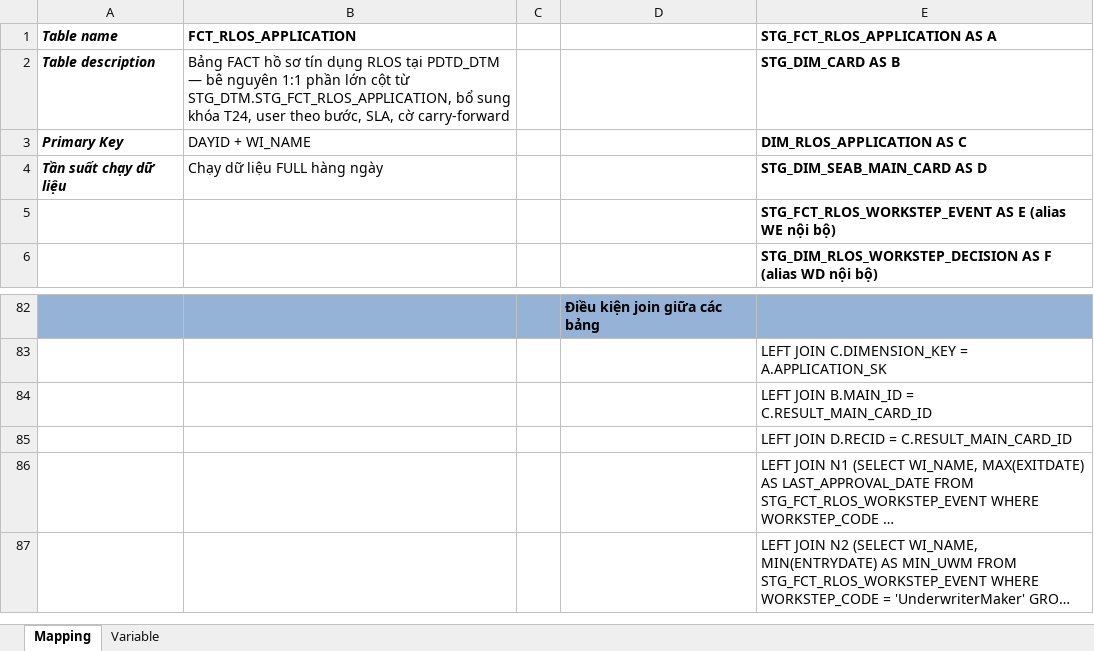
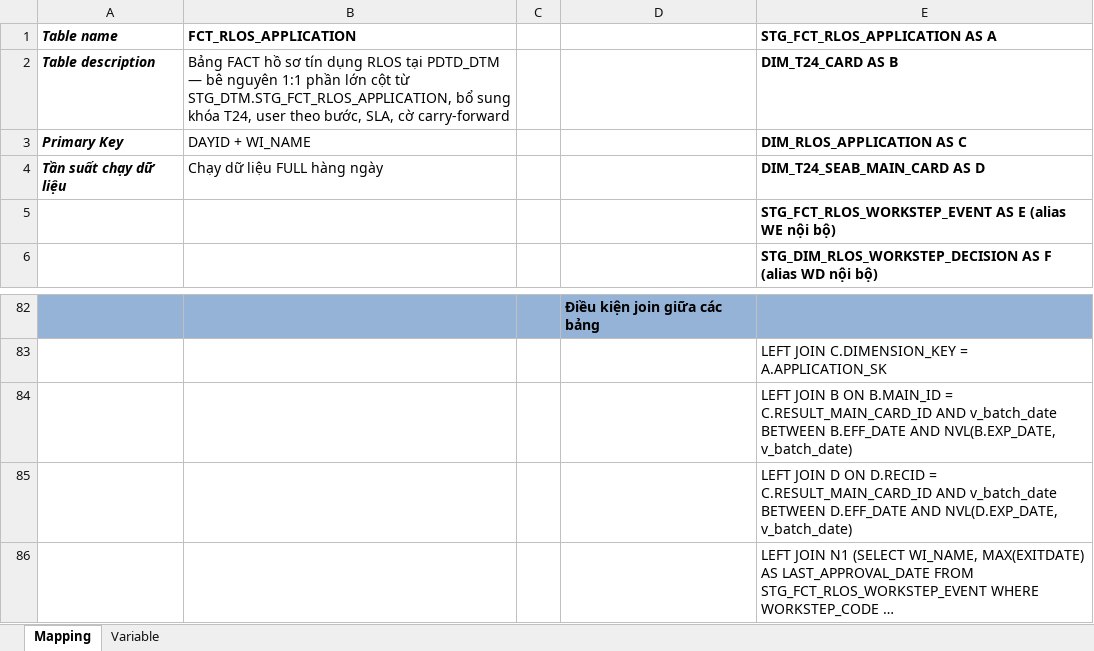
Before and after one commit to chien1198/sb-mapping-gen, an Excel workbook: mapping/PDTD_DTM/Mapping_FCT_RLOS_APPLICATION.xlsx, sheet Mapping, drawn as a sheet; only a part is shown, gaps mark what is left out; the shorter side is filled out with more unchanged rows; long unchanged cells end in …; values as stored, in another font and other column widths than the file's, no borders; the diff names each change by its address in the sheet, - before the commit and + after, or states it on an @@ line.

```diff
--- a/mapping/PDTD_DTM/Mapping_FCT_RLOS_APPLICATION.xlsx (sheet Mapping)
+++ b/mapping/PDTD_DTM/Mapping_FCT_RLOS_APPLICATION.xlsx (sheet Mapping)
-E2 (STG_FCT_RLOS_APPLICATION AS A): STG_DIM_CARD AS B
+E2 (STG_FCT_RLOS_APPLICATION AS A): DIM_T24_CARD AS B
-E4 (STG_FCT_RLOS_APPLICATION AS A): STG_DIM_SEAB_MAIN_CARD AS D
+E4 (STG_FCT_RLOS_APPLICATION AS A): DIM_T24_SEAB_MAIN_CARD AS D
-E84 (STG_FCT_RLOS_APPLICATION AS A): LEFT JOIN B.MAIN_ID = C.RESULT_MAIN_CARD_ID
+E84 (STG_FCT_RLOS_APPLICATION AS A): LEFT JOIN B ON B.MAIN_ID = C.RESULT_MAIN_CARD_ID AND v_batch_date BETWEEN B.EFF_DATE AND NVL(B.EXP_DATE, v_batch_date)
-E85 (STG_FCT_RLOS_APPLICATION AS A): LEFT JOIN D.RECID = C.RESULT_MAIN_CARD_ID
+E85 (STG_FCT_RLOS_APPLICATION AS A): LEFT JOIN D ON D.RECID = C.RESULT_MAIN_CARD_ID AND v_batch_date BETWEEN D.EFF_DATE AND NVL(D.EXP_DATE, v_batch_date)
```
Also changed, not shown: mapping/PDTD_DTM/Mapping_FCT_CLOS_APPLICATION.xlsx, mapping/PDTD_DTM/Mapping_FCT_CLOS_LOAN_DISBURSEMENT.xlsx, 11 other files.
